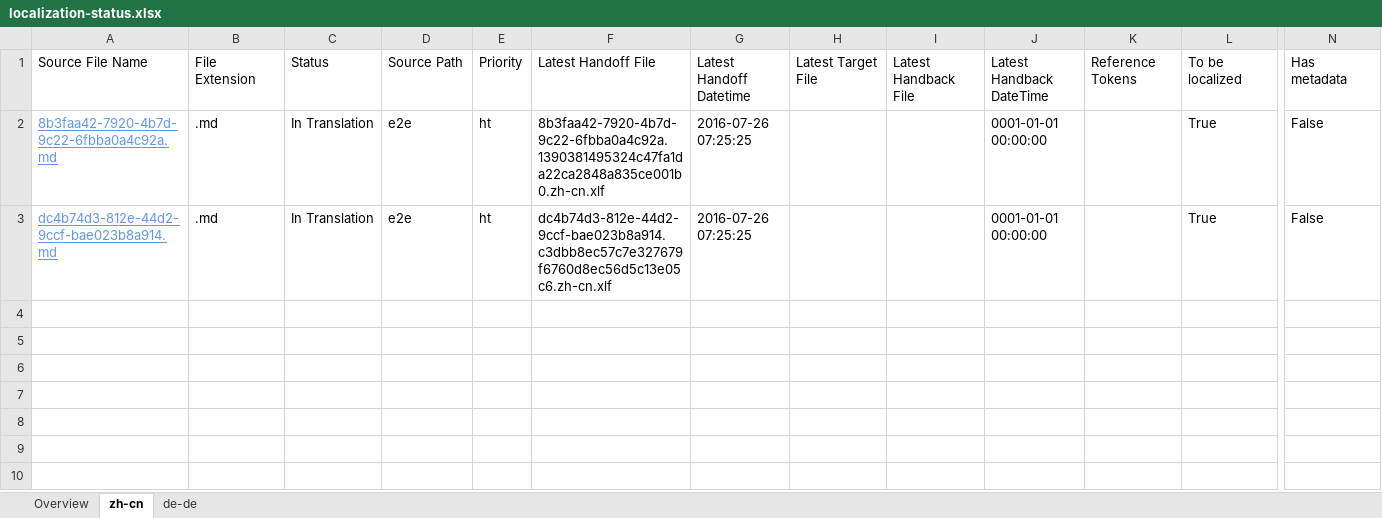
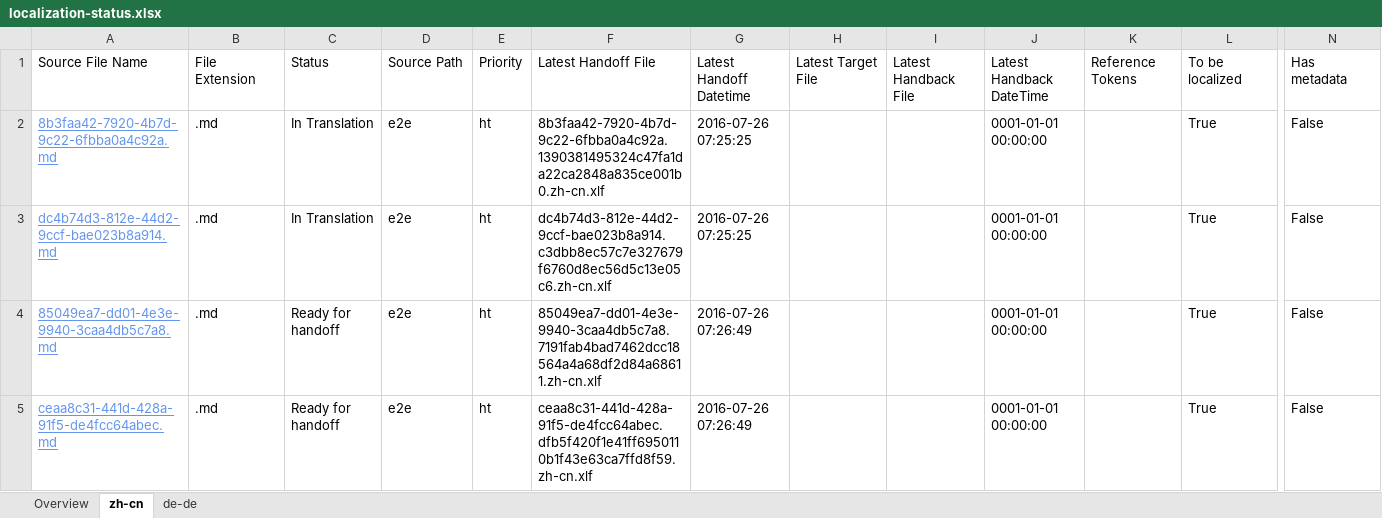
Before and after one commit to OpenLocalizationTestOrg/olhandback-e2e, an Excel workbook: ol-handback/OpenLocalizationTestOrg/oltest/yuwzho/localization-status.xlsx, sheet zh-cn, drawn as a sheet; only a part is shown, gaps mark what is left out; values as stored, in another font and other column widths than the file's, no borders; table styles not drawn; rows hold the shown columns only; the diff names each change by its address in the sheet, - before the commit and + after, or states it on an @@ line.

Commit message:
Generate Report for Handoff

```diff
--- a/ol-handback/OpenLocalizationTestOrg/oltest/yuwzho/localization-status.xlsx (sheet zh-cn)
+++ b/ol-handback/OpenLocalizationTestOrg/oltest/yuwzho/localization-status.xlsx (sheet zh-cn)
+row 4: 85049ea7-dd01-4e3e-9940-3caa4db5c7a8.md | .md | Ready for handoff | e2e | ht | 85049ea7-dd01-4e3e-9940-3caa4db5c7a8.7191fab4bad7462dcc18564a4a68df2d84a68611.zh-cn.xlf | 2016-07-26 07:26:49 |  |  | 0001-01-01 00:00:00 |  | True | False
+row 5: ceaa8c31-441d-428a-91f5-de4fcc64abec.md | .md | Ready for handoff | e2e | ht | ceaa8c31-441d-428a-91f5-de4fcc64abec.dfb5f420f1e41ff6950110b1f43e63ca7ffd8f59.zh-cn.xlf | 2016-07-26 07:26:49 |  |  | 0001-01-01 00:00:00 |  | True | False
```
Also changed, not shown: sheet de-de, sheet Overview.
